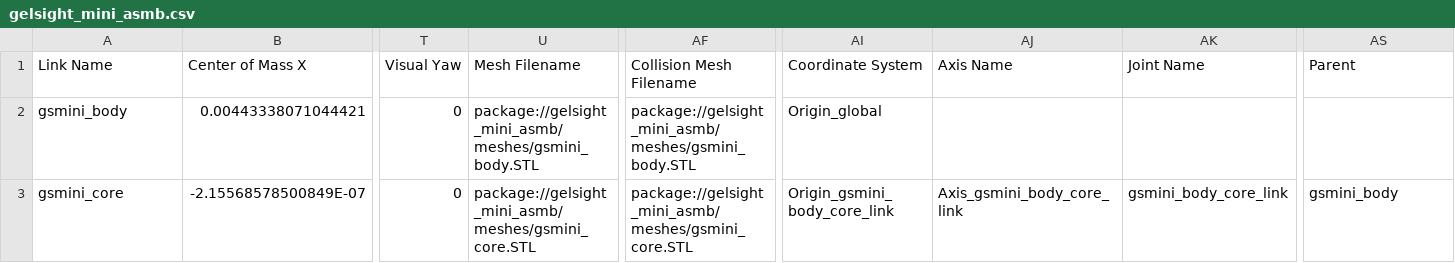
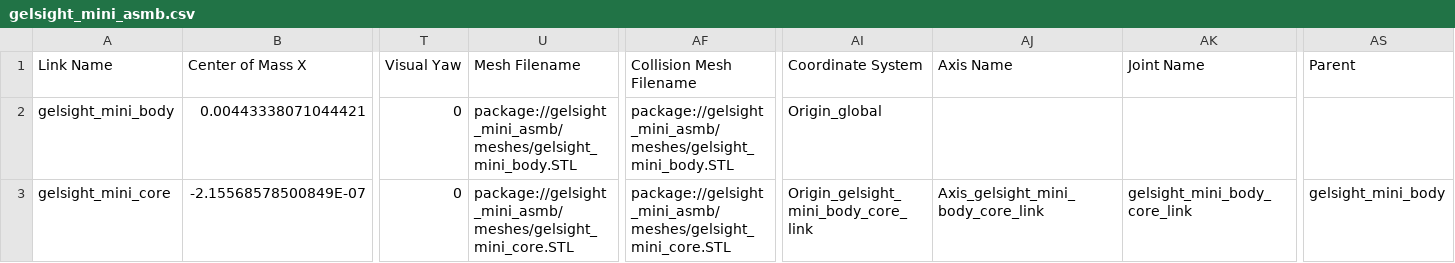
Before and after one commit to Guillaume0477/tactile_gym, a CSV file: tactile_gym/assets/robot_assets/gelsight_mini/standard_gelsight_mini/gelsight_mini_asmb/urdf/gelsight_mini_asmb.csv, drawn as a sheet; only a part is shown, gaps mark what is left out; the diff names each change by its address in the sheet, - before the commit and + after, or states it on an @@ line.

Commit message:
fix(gsmini): create hollow assembly and fix names

```diff
--- a/tactile_gym/assets/robot_assets/gelsight_mini/standard_gelsight_mini/gelsight_mini_asmb/urdf/gelsight_mini_asmb.csv
+++ b/tactile_gym/assets/robot_assets/gelsight_mini/standard_gelsight_mini/gelsight_mini_asmb/urdf/gelsight_mini_asmb.csv
-A2 (Link Name): gsmini_body
+A2 (Link Name): gelsight_mini_body
-U2 (Mesh Filename): package://gelsight_mini_asmb/meshes/gsmini_body.STL
+U2 (Mesh Filename): package://gelsight_mini_asmb/meshes/gelsight_mini_body.STL
-AF2 (Collision Mesh Filename): package://gelsight_mini_asmb/meshes/gsmini_body.STL
+AF2 (Collision Mesh Filename): package://gelsight_mini_asmb/meshes/gelsight_mini_body.STL
-A3 (Link Name): gsmini_core
+A3 (Link Name): gelsight_mini_core
-U3 (Mesh Filename): package://gelsight_mini_asmb/meshes/gsmini_core.STL
+U3 (Mesh Filename): package://gelsight_mini_asmb/meshes/gelsight_mini_core.STL
-AF3 (Collision Mesh Filename): package://gelsight_mini_asmb/meshes/gsmini_core.STL
+AF3 (Collision Mesh Filename): package://gelsight_mini_asmb/meshes/gelsight_mini_core.STL
-AI3 (Coordinate System): Origin_gsmini_body_core_link
+AI3 (Coordinate System): Origin_gelsight_mini_body_core_link
-AJ3 (Axis Name): Axis_gsmini_body_core_link
+AJ3 (Axis Name): Axis_gelsight_mini_body_core_link
-AK3 (Joint Name): gsmini_body_core_link
+AK3 (Joint Name): gelsight_mini_body_core_link
-AS3 (Parent): gsmini_body
+AS3 (Parent): gelsight_mini_body
```
Also changed, not shown: 14 other files.
